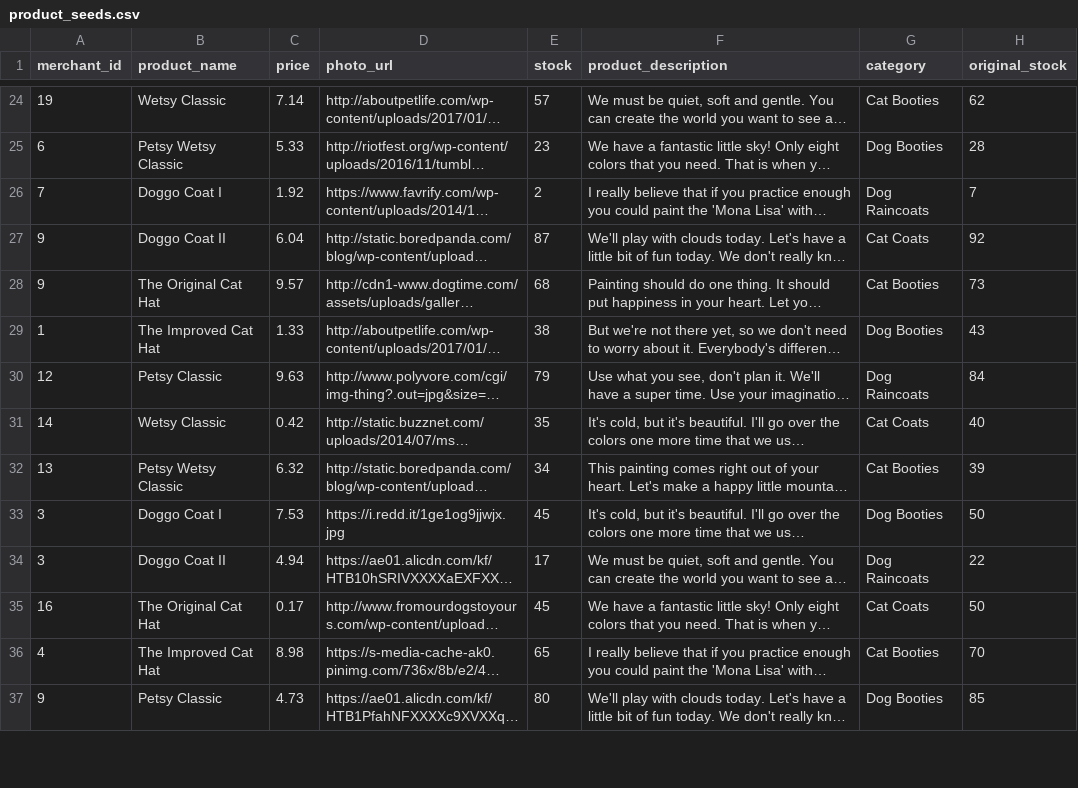
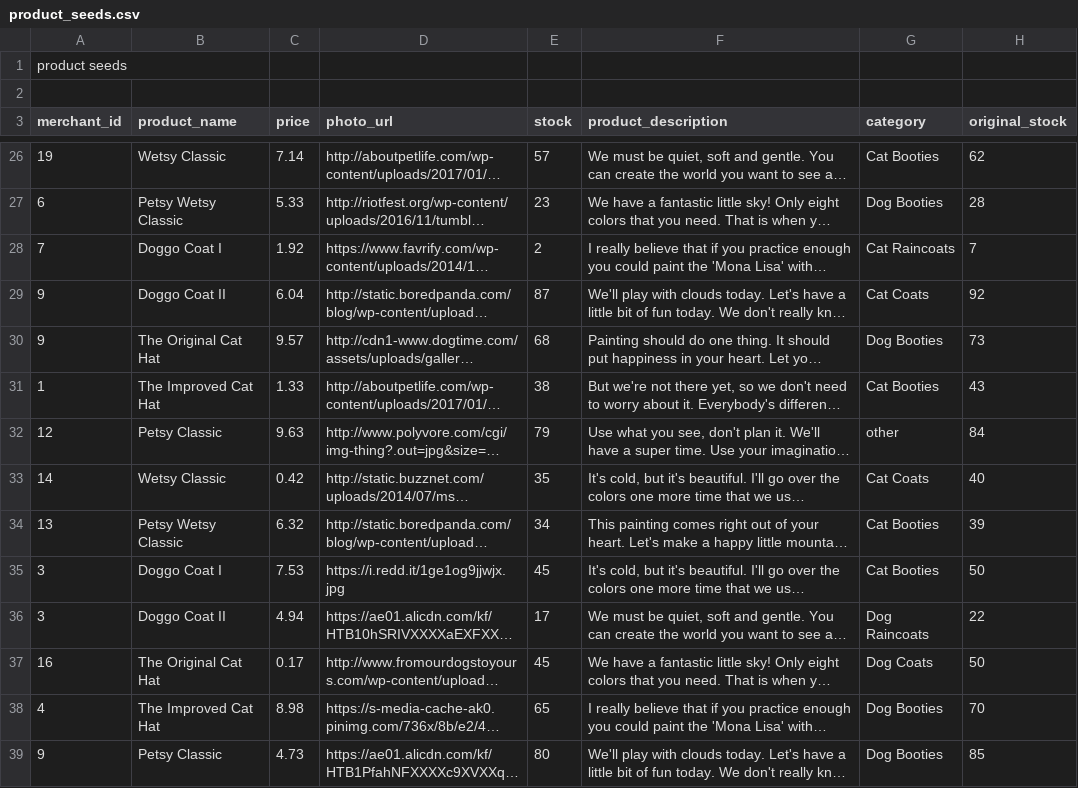
Before and after one commit to ricecakemonster/betsy, a CSV file: db/product_seeds.csv, drawn as a sheet; only a part is shown, gaps mark what is left out; long unchanged cells end in …; addresses are those after the commit; the diff covers the shown part only; the diff names each change by its address in the sheet, - before the commit and + after, or states it on an @@ line.

Commit message:
Added Browse by Category, fixed session order_id problems

```diff
--- a/db/product_seeds.csv
+++ b/db/product_seeds.csv
+row 1: product seeds
+row 2: (empty)
-G28 (category): Dog Raincoats
+G28 (category): Cat Raincoats
-G30 (category): Cat Booties
+G30 (category): Dog Booties
-G31 (category): Dog Booties
+G31 (category): Cat Booties
-G32 (category): Dog Raincoats
+G32 (category): other
-G35 (category): Dog Booties
+G35 (category): Cat Booties
-G37 (category): Cat Coats
+G37 (category): Dog Coats
-G38 (category): Cat Booties
+G38 (category): Dog Booties
```
Also changed, not shown: 16 edited cells elsewhere in this file, 11 other files.
